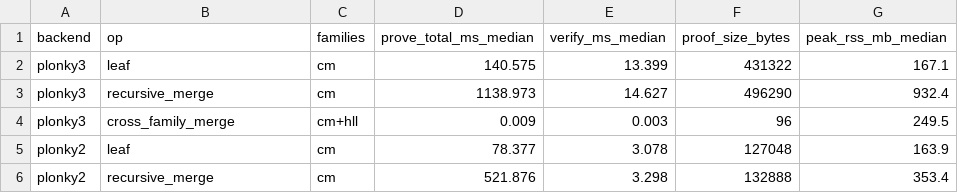
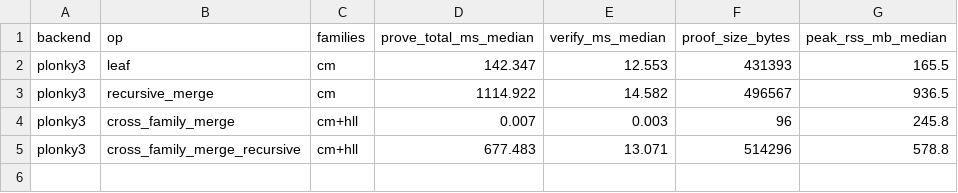
Before and after one commit to tuzijun111/zkSketch, a CSV file: results/e8_crossstack.csv, drawn as a sheet.

```diff
--- a/results/e8_crossstack.csv
+++ b/results/e8_crossstack.csv
@@ -1,6 +1,5 @@
 backend,op,families,prove_total_ms_median,verify_ms_median,proof_size_bytes,peak_rss_mb_median
-plonky3,leaf,cm,140.575,13.399,431322,167.1
-plonky3,recursive_merge,cm,1138.973,14.627,496290,932.4
-plonky3,cross_family_merge,cm+hll,0.009,0.003,96,249.5
-plonky2,leaf,cm,78.377,3.078,127048,163.9
-plonky2,recursive_merge,cm,521.876,3.298,132888,353.4
+plonky3,leaf,cm,142.347,12.553,431393,165.5
+plonky3,recursive_merge,cm,1114.922,14.582,496567,936.5
+plonky3,cross_family_merge,cm+hll,0.007,0.003,96,245.8
+plonky3,cross_family_merge_recursive,cm+hll,677.483,13.071,514296,578.8
```
Also changed, not shown: results/e10_costmodel.csv, results/e1_circuit.csv, 33 other files.
